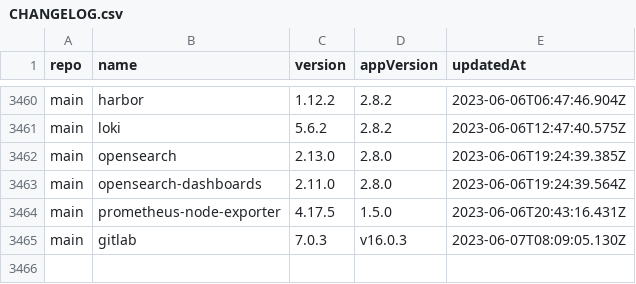
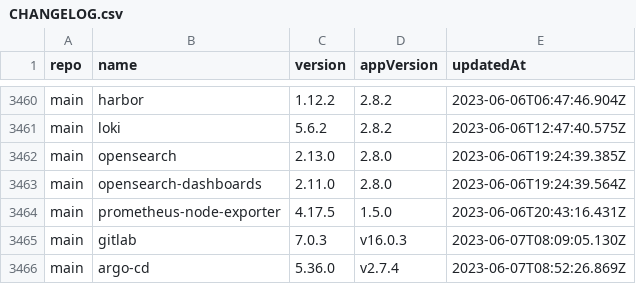
Before and after one commit to wenerme/charts, a CSV file: CHANGELOG.csv, drawn as a sheet; only a part is shown, gaps mark what is left out.

```diff
--- a/CHANGELOG.csv
+++ b/CHANGELOG.csv
@@ -3465 +3465,2 @@ main,prometheus-node-exporter,4.17.5,1.5.0,2023-06-06T20:43:16.431Z
 main,gitlab,7.0.3,v16.0.3,2023-06-07T08:09:05.130Z
+main,argo-cd,5.36.0,v2.7.4,2023-06-07T08:52:26.869Z
```
Also changed, not shown: 2 other files.
